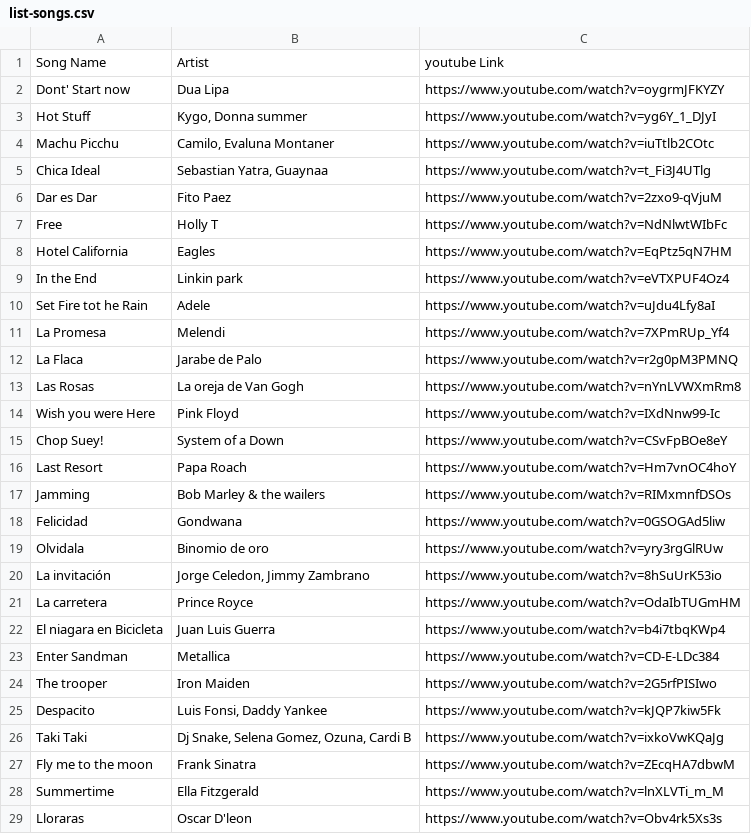
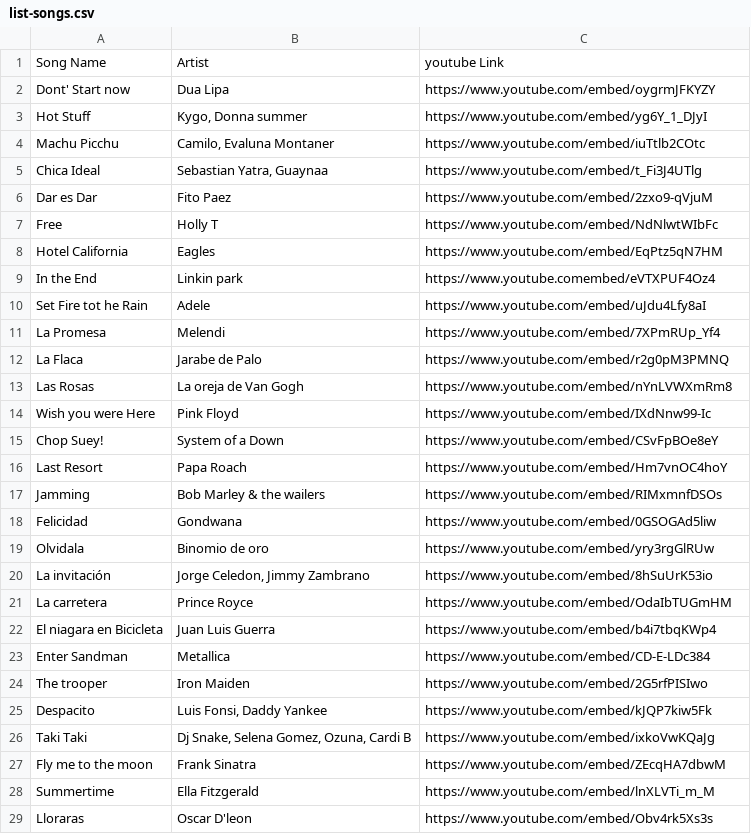
Before and after one commit to 0xti4n/Moodsic, a CSV file: data_emotions/list-songs.csv, drawn as a sheet; only a part is shown; the diff covers the shown part only.

Commit message:
[update] song list file change the youtube link

```diff
--- a/data_emotions/list-songs.csv
+++ b/data_emotions/list-songs.csv
@@ -1,29 +1,29 @@
 Song Name,Artist,youtube Link
-Dont' Start now,Dua Lipa,https://www.youtube.com/watch?v=oygrmJFKYZY
-Hot Stuff,"Kygo, Donna summer",https://www.youtube.com/watch?v=yg6Y_1_DJyI
-Machu Picchu,"Camilo, Evaluna Montaner",https://www.youtube.com/watch?v=iuTtlb2COtc
-Chica Ideal,"Sebastian Yatra, Guaynaa",https://www.youtube.com/watch?v=t_Fi3J4UTlg
-Dar es Dar,Fito Paez,https://www.youtube.com/watch?v=2zxo9-qVjuM
-Free,Holly T,https://www.youtube.com/watch?v=NdNlwtWIbFc
-Hotel California,Eagles,https://www.youtube.com/watch?v=EqPtz5qN7HM
-In the End,Linkin park,https://www.youtube.com/watch?v=eVTXPUF4Oz4
-Set Fire tot he Rain,Adele,https://www.youtube.com/watch?v=uJdu4Lfy8aI
-La Promesa,Melendi,https://www.youtube.com/watch?v=7XPmRUp_Yf4
-La Flaca,Jarabe de Palo,https://www.youtube.com/watch?v=r2g0pM3PMNQ
-Las Rosas,La oreja de Van Gogh,https://www.youtube.com/watch?v=nYnLVWXmRm8
-Wish you were Here,Pink Floyd,https://www.youtube.com/watch?v=IXdNnw99-Ic
-Chop Suey!,System of a Down,https://www.youtube.com/watch?v=CSvFpBOe8eY
-Last Resort,Papa Roach,https://www.youtube.com/watch?v=Hm7vnOC4hoY
-Jamming,Bob Marley & the wailers,https://www.youtube.com/watch?v=RIMxmnfDSOs
-Felicidad,Gondwana,https://www.youtube.com/watch?v=0GSOGAd5liw
-Olvidala,Binomio de oro,https://www.youtube.com/watch?v=yry3rgGlRUw
-La invitación,"Jorge Celedon, Jimmy Zambrano",https://www.youtube.com/watch?v=8hSuUrK53io
-La carretera,Prince Royce,https://www.youtube.com/watch?v=OdaIbTUGmHM
-El niagara en Bicicleta,Juan Luis Guerra,https://www.youtube.com/watch?v=b4i7tbqKWp4
-Enter Sandman,Metallica,https://www.youtube.com/watch?v=CD-E-LDc384
-The trooper,Iron Maiden,https://www.youtube.com/watch?v=2G5rfPISIwo
-Despacito,"Luis Fonsi, Daddy Yankee",https://www.youtube.com/watch?v=kJQP7kiw5Fk
-Taki Taki,"Dj Snake, Selena Gomez, Ozuna, Cardi B",https://www.youtube.com/watch?v=ixkoVwKQaJg
-Fly me to the moon,Frank Sinatra,https://www.youtube.com/watch?v=ZEcqHA7dbwM
-Summertime,Ella Fitzgerald,https://www.youtube.com/watch?v=lnXLVTi_m_M
-Lloraras,Oscar D'leon,https://www.youtube.com/watch?v=Obv4rk5Xs3s
+Dont' Start now,Dua Lipa,https://www.youtube.com/embed/oygrmJFKYZY
+Hot Stuff,"Kygo, Donna summer",https://www.youtube.com/embed/yg6Y_1_DJyI
+Machu Picchu,"Camilo, Evaluna Montaner",https://www.youtube.com/embed/iuTtlb2COtc
+Chica Ideal,"Sebastian Yatra, Guaynaa",https://www.youtube.com/embed/t_Fi3J4UTlg
+Dar es Dar,Fito Paez,https://www.youtube.com/embed/2zxo9-qVjuM
+Free,Holly T,https://www.youtube.com/embed/NdNlwtWIbFc
+Hotel California,Eagles,https://www.youtube.com/embed/EqPtz5qN7HM
+In the End,Linkin park,https://www.youtube.comembed/eVTXPUF4Oz4
+Set Fire tot he Rain,Adele,https://www.youtube.com/embed/uJdu4Lfy8aI
+La Promesa,Melendi,https://www.youtube.com/embed/7XPmRUp_Yf4
+La Flaca,Jarabe de Palo,https://www.youtube.com/embed/r2g0pM3PMNQ
+Las Rosas,La oreja de Van Gogh,https://www.youtube.com/embed/nYnLVWXmRm8
+Wish you were Here,Pink Floyd,https://www.youtube.com/embed/IXdNnw99-Ic
+Chop Suey!,System of a Down,https://www.youtube.com/embed/CSvFpBOe8eY
+Last Resort,Papa Roach,https://www.youtube.com/embed/Hm7vnOC4hoY
+Jamming,Bob Marley & the wailers,https://www.youtube.com/embed/RIMxmnfDSOs
+Felicidad,Gondwana,https://www.youtube.com/embed/0GSOGAd5liw
+Olvidala,Binomio de oro,https://www.youtube.com/embed/yry3rgGlRUw
+La invitación,"Jorge Celedon, Jimmy Zambrano",https://www.youtube.com/embed/8hSuUrK53io
+La carretera,Prince Royce,https://www.youtube.com/embed/OdaIbTUGmHM
+El niagara en Bicicleta,Juan Luis Guerra,https://www.youtube.com/embed/b4i7tbqKWp4
+Enter Sandman,Metallica,https://www.youtube.com/embed/CD-E-LDc384
+The trooper,Iron Maiden,https://www.youtube.com/embed/2G5rfPISIwo
+Despacito,"Luis Fonsi, Daddy Yankee",https://www.youtube.com/embed/kJQP7kiw5Fk
+Taki Taki,"Dj Snake, Selena Gomez, Ozuna, Cardi B",https://www.youtube.com/embed/ixkoVwKQaJg
+Fly me to the moon,Frank Sinatra,https://www.youtube.com/embed/ZEcqHA7dbwM
+Summertime,Ella Fitzgerald,https://www.youtube.com/embed/lnXLVTi_m_M
+Lloraras,Oscar D'leon,https://www.youtube.com/embed/Obv4rk5Xs3s
```
Also changed, not shown: 1 edited cell elsewhere in this file.
